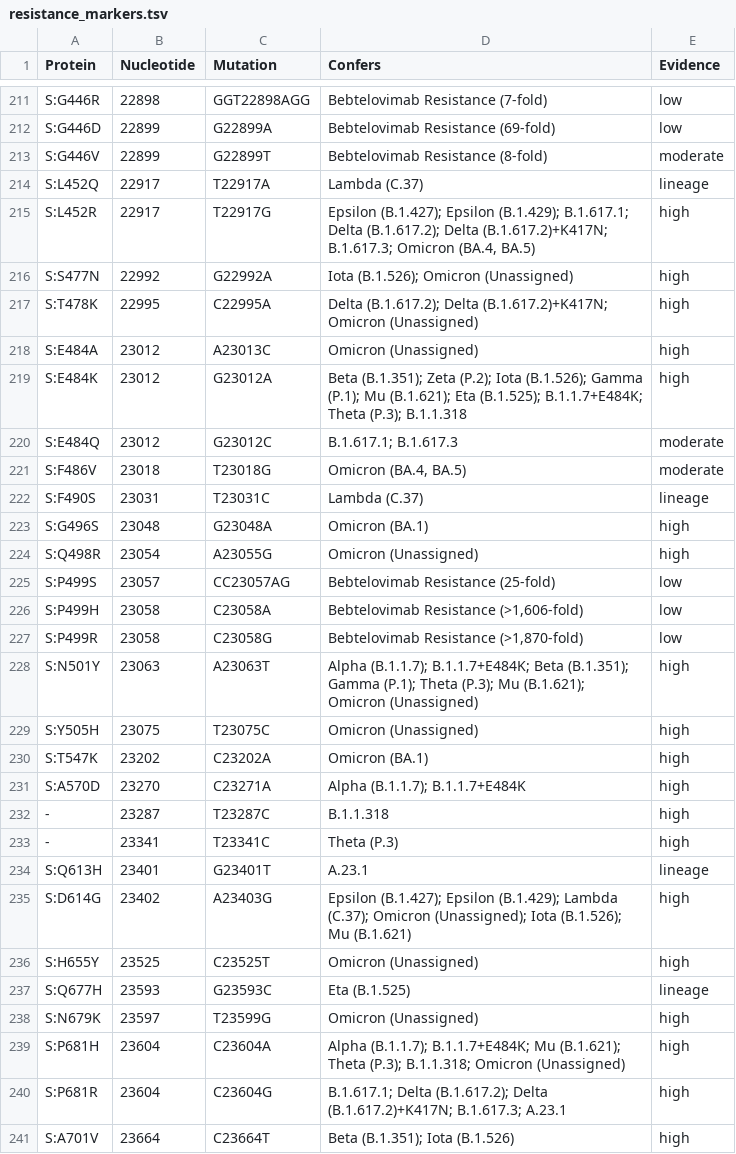
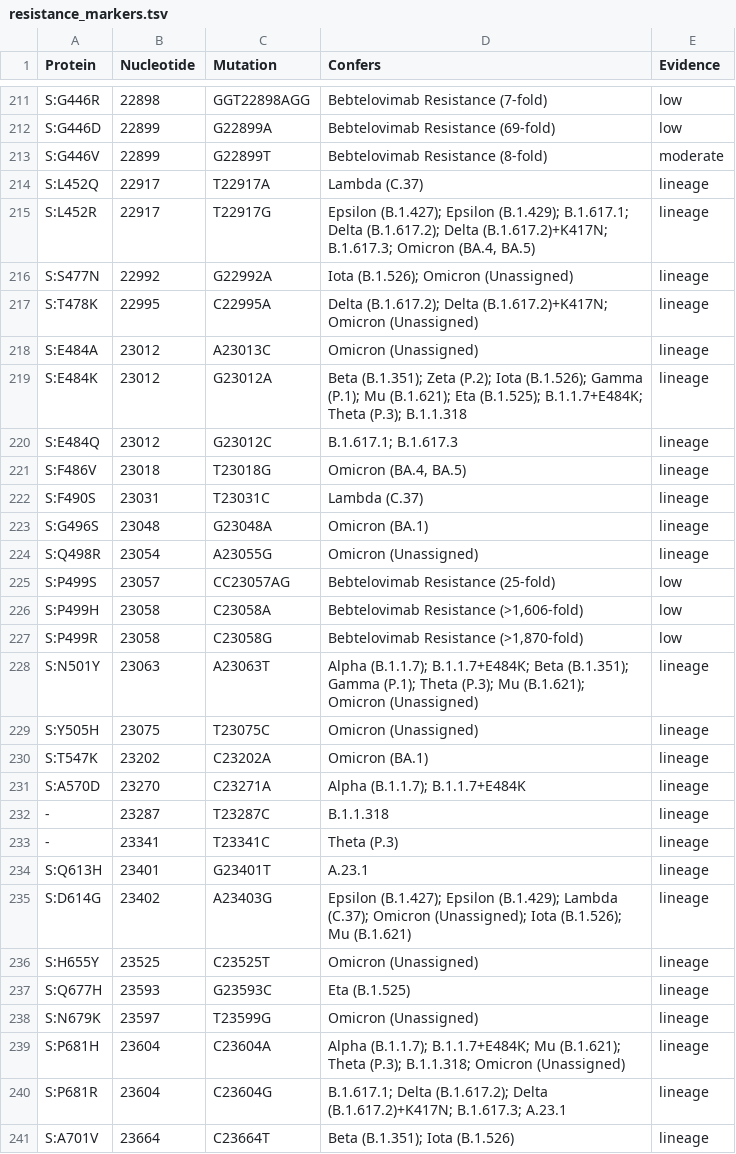
Before and after one commit to LilWinx/Sabres, a TSV file: sabres/database/resistance_markers.tsv, drawn as a sheet; only a part is shown, gaps mark what is left out; the diff covers the shown part only.

```diff
--- a/sabres/database/resistance_markers.tsv
+++ b/sabres/database/resistance_markers.tsv
@@ -214,12 +214,12 @@ S:G446V	22899	G22899T	Bebtelovimab Resistance (8-fold)	moderate
 S:L452Q	22917	T22917A	Lambda (C.37)	lineage
-S:L452R	22917	T22917G	Epsilon (B.1.427); Epsilon (B.1.429); B.1.617.1; Delta (B.1.617.2); Delta (B.1.617.2)+K417N; B.1.617.3; Omicron (BA.4, BA.5)	high
-S:S477N	22992	G22992A	Iota (B.1.526); Omicron (Unassigned)	high
-S:T478K	22995	C22995A	Delta (B.1.617.2); Delta (B.1.617.2)+K417N; Omicron (Unassigned)	high
-S:E484A	23012	A23013C	Omicron (Unassigned)	high
-S:E484K	23012	G23012A	Beta (B.1.351); Zeta (P.2); Iota (B.1.526); Gamma (P.1); Mu (B.1.621); Eta (B.1.525); B.1.1.7+E484K; Theta (P.3); B.1.1.318	high
-S:E484Q	23012	G23012C	B.1.617.1; B.1.617.3	moderate
-S:F486V	23018	T23018G	Omicron (BA.4, BA.5)	moderate
+S:L452R	22917	T22917G	"Epsilon (B.1.427); Epsilon (B.1.429); B.1.617.1; Delta (B.1.617.2); Delta (B.1.617.2)+K417N; B.1.617.3; Omicron (BA.4, BA.5)"	lineage
+S:S477N	22992	G22992A	Iota (B.1.526); Omicron (Unassigned)	lineage
+S:T478K	22995	C22995A	Delta (B.1.617.2); Delta (B.1.617.2)+K417N; Omicron (Unassigned)	lineage
+S:E484A	23012	A23013C	Omicron (Unassigned)	lineage
+S:E484K	23012	G23012A	Beta (B.1.351); Zeta (P.2); Iota (B.1.526); Gamma (P.1); Mu (B.1.621); Eta (B.1.525); B.1.1.7+E484K; Theta (P.3); B.1.1.318	lineage
+S:E484Q	23012	G23012C	B.1.617.1; B.1.617.3	lineage
+S:F486V	23018	T23018G	"Omicron (BA.4, BA.5)"	lineage
 S:F490S	23031	T23031C	Lambda (C.37)	lineage
-S:G496S	23048	G23048A	Omicron (BA.1)	high
-S:Q498R	23054	A23055G	Omicron (Unassigned)	high
+S:G496S	23048	G23048A	Omicron (BA.1)	lineage
+S:Q498R	23054	A23055G	Omicron (Unassigned)	lineage
 S:P499S	23057	CC23057AG	Bebtelovimab Resistance (25-fold)	low
@@ -228,14 +228,14 @@ S:P499R	23058	C23058G	Bebtelovimab Resistance (>1,870-fold)	low
-S:N501Y	23063	A23063T	Alpha (B.1.1.7); B.1.1.7+E484K; Beta (B.1.351); Gamma (P.1); Theta (P.3); Mu (B.1.621); Omicron (Unassigned)	high
-S:Y505H	23075	T23075C	Omicron (Unassigned)	high
-S:T547K	23202	C23202A	Omicron (BA.1)	high
-S:A570D	23270	C23271A	Alpha (B.1.1.7); B.1.1.7+E484K	high
--	23287	T23287C	B.1.1.318	high
--	23341	T23341C	Theta (P.3)	high
+S:N501Y	23063	A23063T	Alpha (B.1.1.7); B.1.1.7+E484K; Beta (B.1.351); Gamma (P.1); Theta (P.3); Mu (B.1.621); Omicron (Unassigned)	lineage
+S:Y505H	23075	T23075C	Omicron (Unassigned)	lineage
+S:T547K	23202	C23202A	Omicron (BA.1)	lineage
+S:A570D	23270	C23271A	Alpha (B.1.1.7); B.1.1.7+E484K	lineage
+-	23287	T23287C	B.1.1.318	lineage
+-	23341	T23341C	Theta (P.3)	lineage
 S:Q613H	23401	G23401T	A.23.1	lineage
-S:D614G	23402	A23403G	Epsilon (B.1.427); Epsilon (B.1.429); Lambda (C.37); Omicron (Unassigned); Iota (B.1.526); Mu (B.1.621)	high
-S:H655Y	23525	C23525T	Omicron (Unassigned)	high
+S:D614G	23402	A23403G	Epsilon (B.1.427); Epsilon (B.1.429); Lambda (C.37); Omicron (Unassigned); Iota (B.1.526); Mu (B.1.621)	lineage
+S:H655Y	23525	C23525T	Omicron (Unassigned)	lineage
 S:Q677H	23593	G23593C	Eta (B.1.525)	lineage
-S:N679K	23597	T23599G	Omicron (Unassigned)	high
-S:P681H	23604	C23604A	Alpha (B.1.1.7); B.1.1.7+E484K; Mu (B.1.621); Theta (P.3); B.1.1.318; Omicron (Unassigned)	high
-S:P681R	23604	C23604G	B.1.617.1; Delta (B.1.617.2); Delta (B.1.617.2)+K417N; B.1.617.3; A.23.1	high
-S:A701V	23664	C23664T	Beta (B.1.351); Iota (B.1.526)	high
+S:N679K	23597	T23599G	Omicron (Unassigned)	lineage
+S:P681H	23604	C23604A	Alpha (B.1.1.7); B.1.1.7+E484K; Mu (B.1.621); Theta (P.3); B.1.1.318; Omicron (Unassigned)	lineage
+S:P681R	23604	C23604G	B.1.617.1; Delta (B.1.617.2); Delta (B.1.617.2)+K417N; B.1.617.3; A.23.1	lineage
+S:A701V	23664	C23664T	Beta (B.1.351); Iota (B.1.526)	lineage
```
Also changed, not shown: 69 edited cells elsewhere in this file, sabres/database/full_resistance_markers.tsv.
